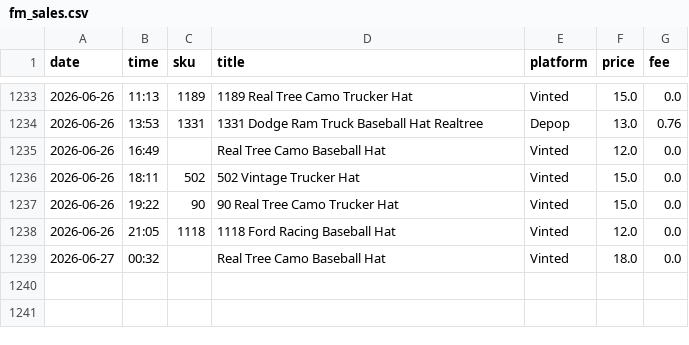
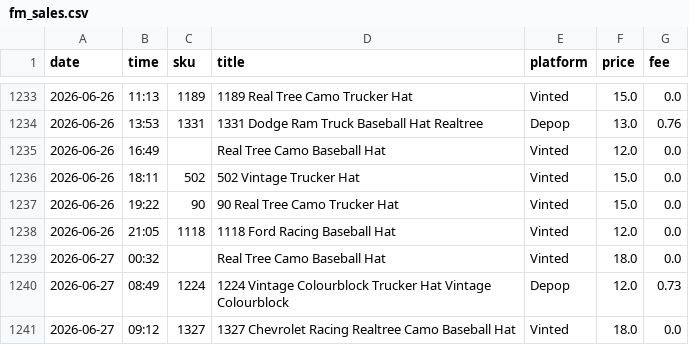
Before and after one commit to notanotherwholesale-sudo/fm-sales-tracker, a CSV file: fm_sales.csv, drawn as a sheet; only a part is shown, gaps mark what is left out; the diff names each change by its address in the sheet, - before the commit and + after, or states it on an @@ line.

```diff
--- a/fm_sales.csv
+++ b/fm_sales.csv
+row 1240: 2026-06-27 | 08:49 | 1224 | 1224 Vintage Colourblock Trucker Hat Vintage Colourblock | Depop | 12.0 | 0.73
+row 1241: 2026-06-27 | 09:12 | 1327 | 1327 Chevrolet Racing Realtree Camo Baseball Hat | Vinted | 18.0 | 0.0
```
Also changed, not shown: delist_queue.csv, 1 other file.
